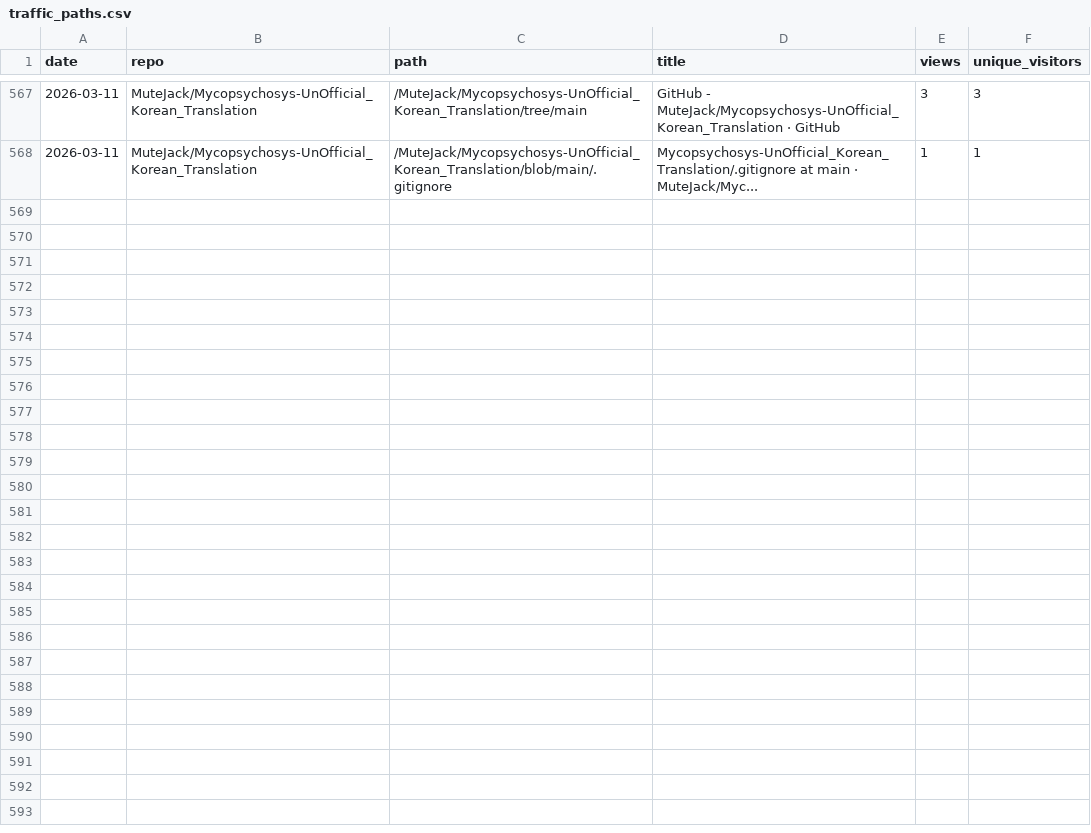
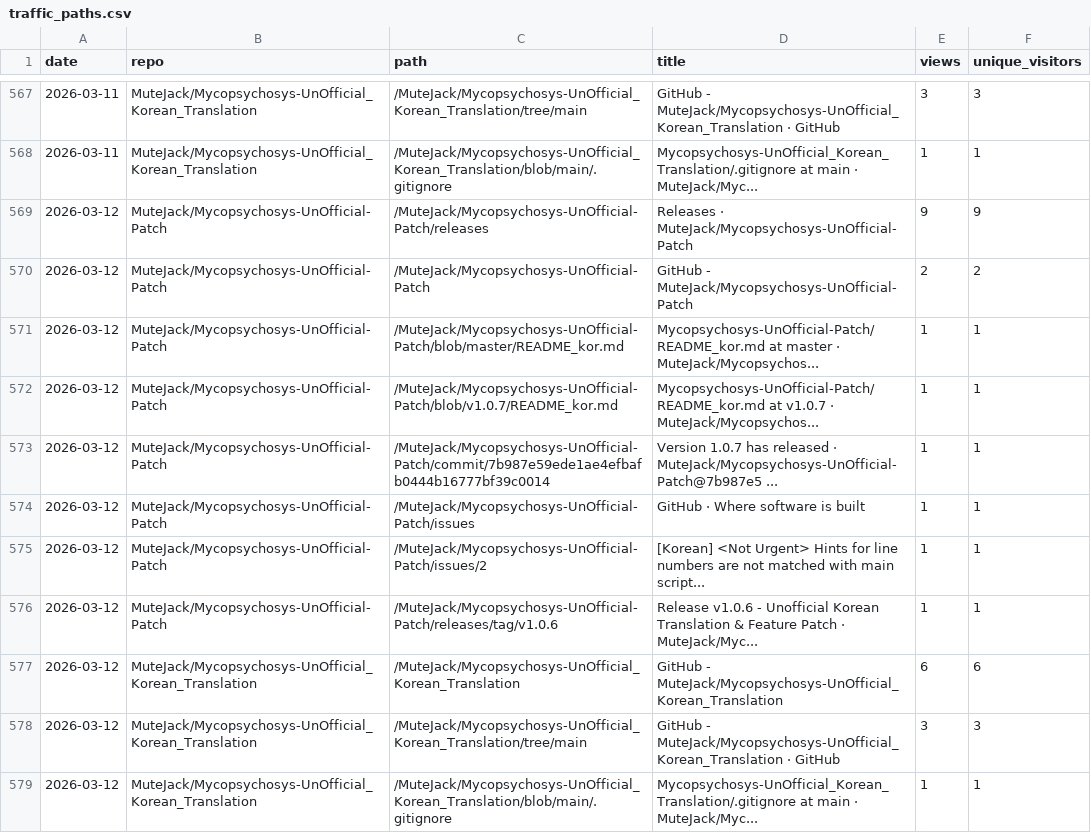
Before and after one commit to MuteJack/Traffic_Collector, a CSV file: stats/traffic_paths.csv, drawn as a sheet; only a part is shown, gaps mark what is left out.

```diff
--- a/stats/traffic_paths.csv
+++ b/stats/traffic_paths.csv
@@ -568 +568,12 @@ date,repo,path,title,views,unique_visitors
 2026-03-11,MuteJack/Mycopsychosys-UnOfficial_Korean_Translation,/MuteJack/Mycopsychosys-UnOfficial_Korean_Translation/blob/main/.gitignore,Mycopsychosys-UnOfficial_Korean_Translation/.gitignore at main · MuteJack/Myc...,1,1
+2026-03-12,MuteJack/Mycopsychosys-UnOfficial-Patch,/MuteJack/Mycopsychosys-UnOfficial-Patch/releases,Releases · MuteJack/Mycopsychosys-UnOfficial-Patch,9,9
+2026-03-12,MuteJack/Mycopsychosys-UnOfficial-Patch,/MuteJack/Mycopsychosys-UnOfficial-Patch,GitHub - MuteJack/Mycopsychosys-UnOfficial-Patch,2,2
+2026-03-12,MuteJack/Mycopsychosys-UnOfficial-Patch,/MuteJack/Mycopsychosys-UnOfficial-Patch/blob/master/README_kor.md,Mycopsychosys-UnOfficial-Patch/README_kor.md at master · MuteJack/Mycopsychos...,1,1
+2026-03-12,MuteJack/Mycopsychosys-UnOfficial-Patch,/MuteJack/Mycopsychosys-UnOfficial-Patch/blob/v1.0.7/README_kor.md,Mycopsychosys-UnOfficial-Patch/README_kor.md at v1.0.7 · MuteJack/Mycopsychos...,1,1
+2026-03-12,MuteJack/Mycopsychosys-UnOfficial-Patch,/MuteJack/Mycopsychosys-UnOfficial-Patch/commit/7b987e59ede1ae4efbafb0444b16777bf39c0014,Version 1.0.7 has released · MuteJack/Mycopsychosys-UnOfficial-Patch@7b987e5 ...,1,1
+2026-03-12,MuteJack/Mycopsychosys-UnOfficial-Patch,/MuteJack/Mycopsychosys-UnOfficial-Patch/issues,GitHub · Where software is built,1,1
+2026-03-12,MuteJack/Mycopsychosys-UnOfficial-Patch,/MuteJack/Mycopsychosys-UnOfficial-Patch/issues/2,[Korean] <Not Urgent> Hints for line numbers are not matched with main script...,1,1
+2026-03-12,MuteJack/Mycopsychosys-UnOfficial-Patch,/MuteJack/Mycopsychosys-UnOfficial-Patch/releases/tag/v1.0.6,Release v1.0.6 - Unofficial Korean Translation & Feature Patch · MuteJack/Myc...,1,1
+2026-03-12,MuteJack/Mycopsychosys-UnOfficial_Korean_Translation,/MuteJack/Mycopsychosys-UnOfficial_Korean_Translation,GitHub - MuteJack/Mycopsychosys-UnOfficial_Korean_Translation,6,6
+2026-03-12,MuteJack/Mycopsychosys-UnOfficial_Korean_Translation,/MuteJack/Mycopsychosys-UnOfficial_Korean_Translation/tree/main,GitHub - MuteJack/Mycopsychosys-UnOfficial_Korean_Translation · GitHub,3,3
+2026-03-12,MuteJack/Mycopsychosys-UnOfficial_Korean_Translation,/MuteJack/Mycopsychosys-UnOfficial_Korean_Translation/blob/main/.gitignore,Mycopsychosys-UnOfficial_Korean_Translation/.gitignore at main · MuteJack/Myc...,1,1
```
Also changed, not shown: stats/monthly.csv, stats/releases_daily.csv, 5 other files.
